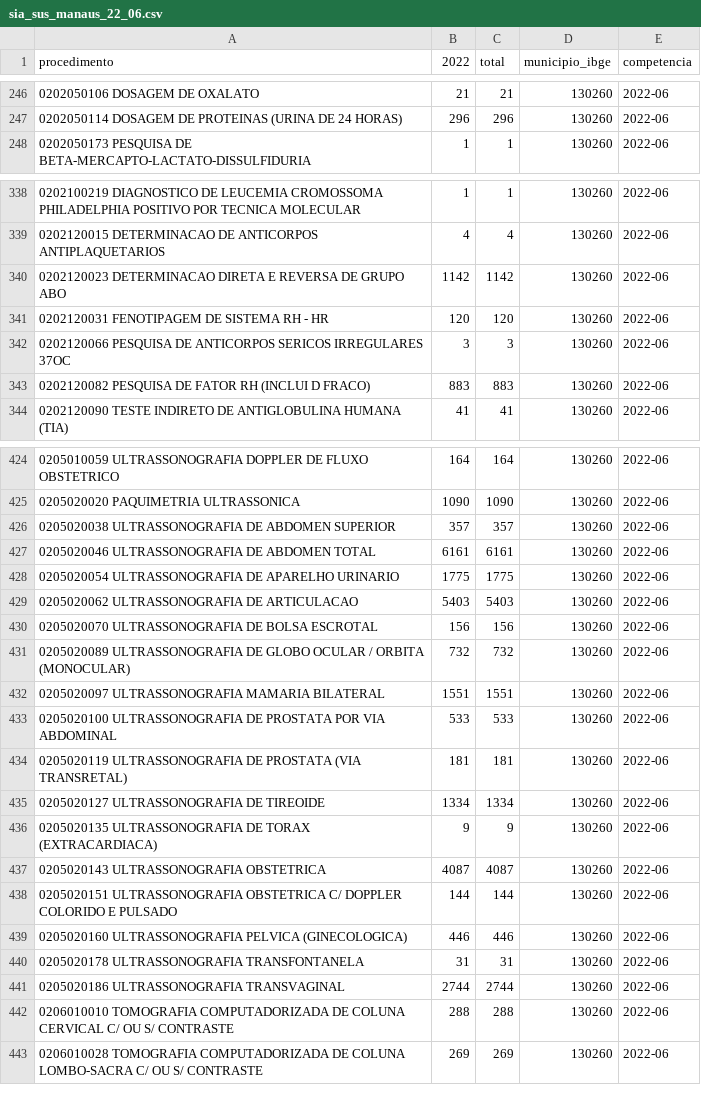
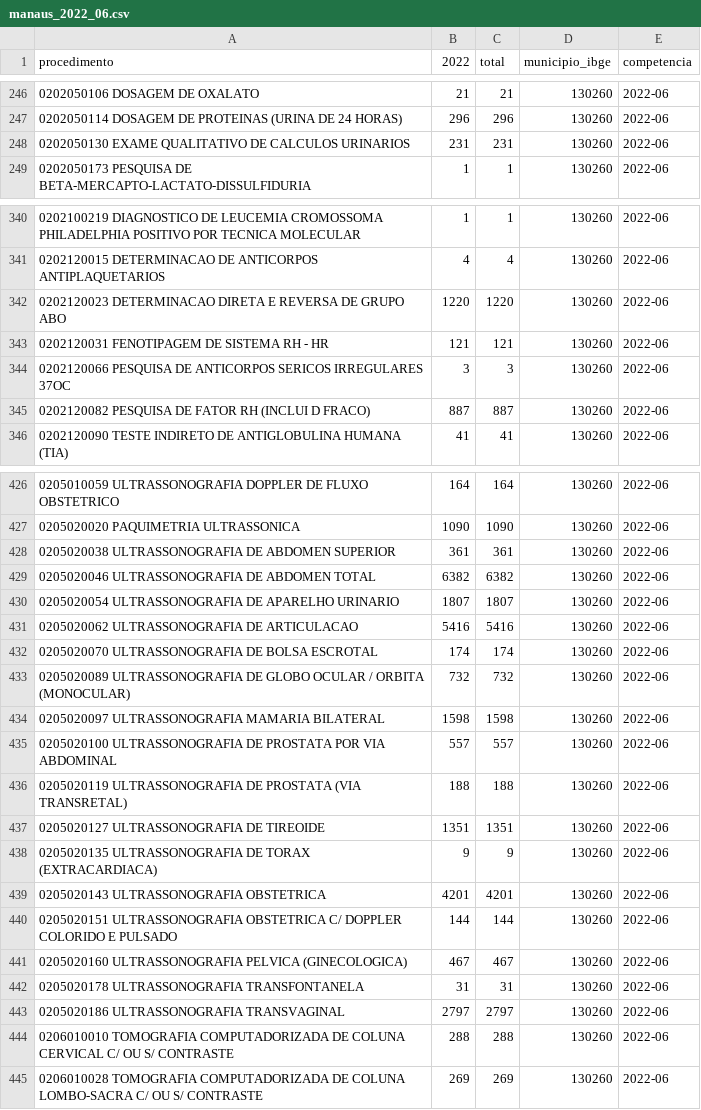
Before and after one commit to GleytonLima/extrator-dados, a CSV file: data/siasus_municipio_ano_mes/manaus_2022_06.csv (was data/sia_sus_manaus_22_06.csv), drawn as a sheet; only a part is shown, gaps mark what is left out; the diff covers the shown part only.

```diff
--- a/data/sia_sus_manaus_22_06.csv
+++ b/data/siasus_municipio_ano_mes/manaus_2022_06.csv
@@ -247,2 +247,3 @@ procedimento,2022,total,municipio_ibge,competencia
 0202050114 DOSAGEM DE PROTEINAS (URINA DE 24 HORAS),296,296,130260,2022-06
+0202050130 EXAME QUALITATIVO DE CALCULOS URINARIOS,231,231,130260,2022-06
 0202050173 PESQUISA DE BETA-MERCAPTO-LACTATO-DISSULFIDURIA,1,1,130260,2022-06
@@ -339,6 +341,6 @@ procedimento,2022,total,municipio_ibge,competencia
 0202120015 DETERMINACAO DE ANTICORPOS ANTIPLAQUETARIOS,4,4,130260,2022-06
-0202120023 DETERMINACAO DIRETA E REVERSA DE GRUPO ABO,1142,1142,130260,2022-06
-0202120031 FENOTIPAGEM DE SISTEMA RH - HR,120,120,130260,2022-06
+0202120023 DETERMINACAO DIRETA E REVERSA DE GRUPO ABO,1220,1220,130260,2022-06
+0202120031 FENOTIPAGEM DE SISTEMA RH - HR,121,121,130260,2022-06
 0202120066 PESQUISA DE ANTICORPOS SERICOS IRREGULARES 37OC,3,3,130260,2022-06
-0202120082 PESQUISA DE FATOR RH (INCLUI D FRACO),883,883,130260,2022-06
+0202120082 PESQUISA DE FATOR RH (INCLUI D FRACO),887,887,130260,2022-06
 0202120090 TESTE INDIRETO DE ANTIGLOBULINA HUMANA (TIA),41,41,130260,2022-06
@@ -425,18 +427,18 @@ procedimento,2022,total,municipio_ibge,competencia
 0205020020 PAQUIMETRIA ULTRASSONICA,1090,1090,130260,2022-06
-0205020038 ULTRASSONOGRAFIA DE ABDOMEN SUPERIOR,357,357,130260,2022-06
-0205020046 ULTRASSONOGRAFIA DE ABDOMEN TOTAL,6161,6161,130260,2022-06
-0205020054 ULTRASSONOGRAFIA DE APARELHO URINARIO,1775,1775,130260,2022-06
-0205020062 ULTRASSONOGRAFIA DE ARTICULACAO,5403,5403,130260,2022-06
-0205020070 ULTRASSONOGRAFIA DE BOLSA ESCROTAL,156,156,130260,2022-06
+0205020038 ULTRASSONOGRAFIA DE ABDOMEN SUPERIOR,361,361,130260,2022-06
+0205020046 ULTRASSONOGRAFIA DE ABDOMEN TOTAL,6382,6382,130260,2022-06
+0205020054 ULTRASSONOGRAFIA DE APARELHO URINARIO,1807,1807,130260,2022-06
+0205020062 ULTRASSONOGRAFIA DE ARTICULACAO,5416,5416,130260,2022-06
+0205020070 ULTRASSONOGRAFIA DE BOLSA ESCROTAL,174,174,130260,2022-06
 0205020089 ULTRASSONOGRAFIA DE GLOBO OCULAR / ORBITA (MONOCULAR),732,732,130260,2022-06
-0205020097 ULTRASSONOGRAFIA MAMARIA BILATERAL,1551,1551,130260,2022-06
-0205020100 ULTRASSONOGRAFIA DE PROSTATA POR VIA ABDOMINAL,533,533,130260,2022-06
-0205020119 ULTRASSONOGRAFIA DE PROSTATA (VIA TRANSRETAL),181,181,130260,2022-06
-0205020127 ULTRASSONOGRAFIA DE TIREOIDE,1334,1334,130260,2022-06
+0205020097 ULTRASSONOGRAFIA MAMARIA BILATERAL,1598,1598,130260,2022-06
+0205020100 ULTRASSONOGRAFIA DE PROSTATA POR VIA ABDOMINAL,557,557,130260,2022-06
+0205020119 ULTRASSONOGRAFIA DE PROSTATA (VIA TRANSRETAL),188,188,130260,2022-06
+0205020127 ULTRASSONOGRAFIA DE TIREOIDE,1351,1351,130260,2022-06
 0205020135 ULTRASSONOGRAFIA DE TORAX (EXTRACARDIACA),9,9,130260,2022-06
-0205020143 ULTRASSONOGRAFIA OBSTETRICA,4087,4087,130260,2022-06
+0205020143 ULTRASSONOGRAFIA OBSTETRICA,4201,4201,130260,2022-06
 0205020151 ULTRASSONOGRAFIA OBSTETRICA C/ DOPPLER COLORIDO E PULSADO,144,144,130260,2022-06
-0205020160 ULTRASSONOGRAFIA PELVICA (GINECOLOGICA),446,446,130260,2022-06
+0205020160 ULTRASSONOGRAFIA PELVICA (GINECOLOGICA),467,467,130260,2022-06
 0205020178 ULTRASSONOGRAFIA TRANSFONTANELA,31,31,130260,2022-06
-0205020186 ULTRASSONOGRAFIA TRANSVAGINAL,2744,2744,130260,2022-06
+0205020186 ULTRASSONOGRAFIA TRANSVAGINAL,2797,2797,130260,2022-06
 0206010010 TOMOGRAFIA COMPUTADORIZADA DE COLUNA CERVICAL C/ OU S/ CONTRASTE,288,288,130260,2022-06
```
Also changed, not shown: 3 added rows and 108 edited cells elsewhere in this file, data/siasus_municipio_ano_mes/manaus_2022_05.csv, data/siasus_municipio_ano_mes/manaus_2022_07.csv, 32 other files.
